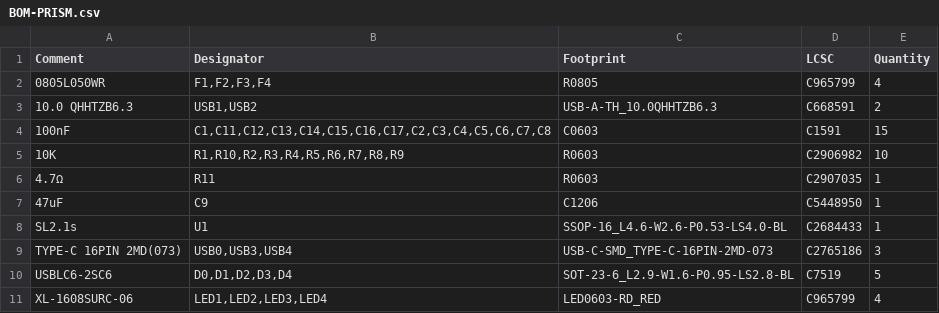
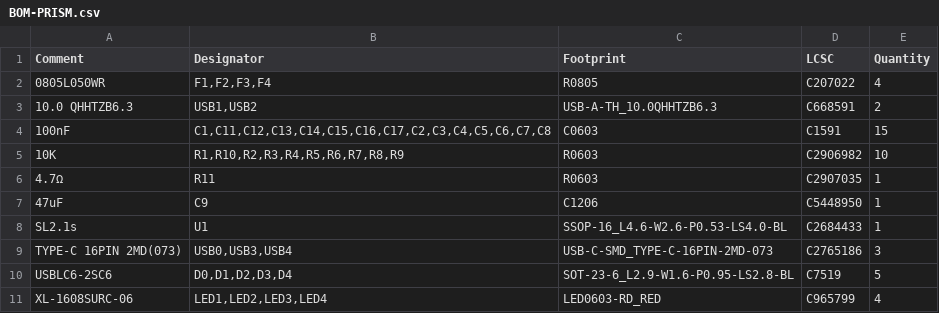
Before and after one commit to Gusus169/PRISM-The-usb-hub, a CSV file: Production/BOM-PRISM.csv, drawn as a sheet.

Commit message:
Fixed the product no on BOM

```diff
--- a/Production/BOM-PRISM.csv
+++ b/Production/BOM-PRISM.csv
@@ -1,3 +1,3 @@
 Comment,Designator,Footprint,LCSC,Quantity
-0805L050WR,"F1,F2,F3,F4",R0805,C965799,4
+0805L050WR,"F1,F2,F3,F4",R0805,C207022,4
 10.0 QHHTZB6.3,"USB1,USB2",USB-A-TH_10.0QHHTZB6.3,C668591,2
```
